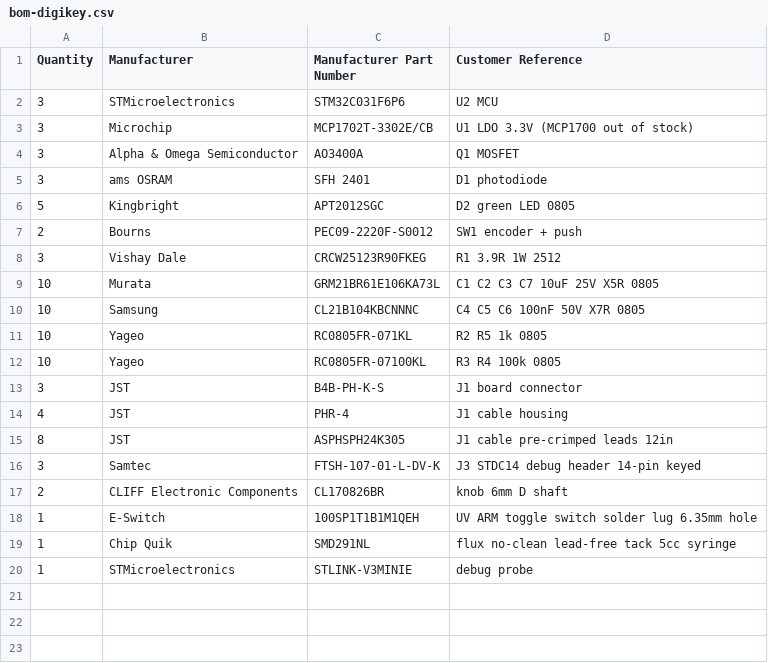
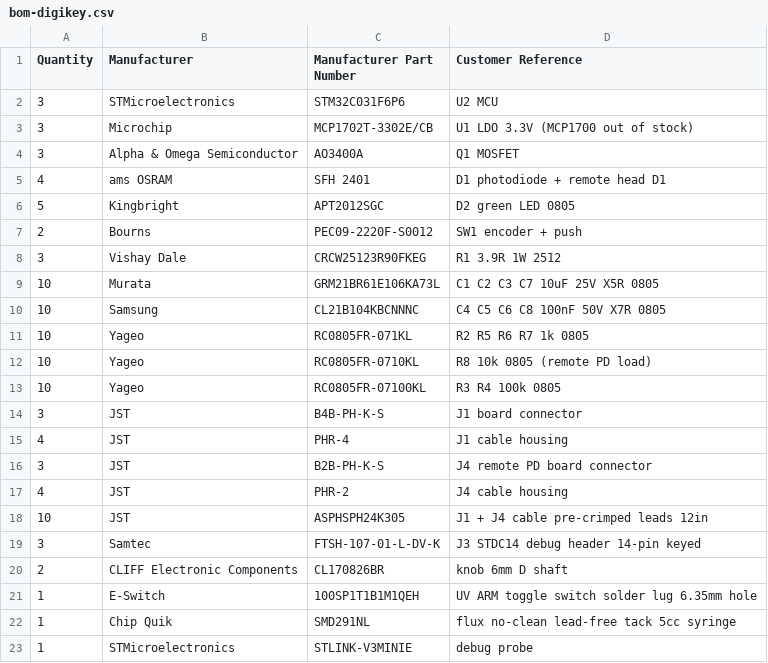
Before and after one commit to L-A-7/Electronic-design, a CSV file: projects/01-uv-bench/docs/bom-digikey.csv, drawn as a sheet.

```diff
--- a/projects/01-uv-bench/docs/bom-digikey.csv
+++ b/projects/01-uv-bench/docs/bom-digikey.csv
@@ -4,3 +4,3 @@ Quantity,Manufacturer,Manufacturer Part Number,Customer Reference
 3,Alpha & Omega Semiconductor,AO3400A,Q1 MOSFET
-3,ams OSRAM,SFH 2401,D1 photodiode
+4,ams OSRAM,SFH 2401,D1 photodiode + remote head D1
 5,Kingbright,APT2012SGC,D2 green LED 0805
@@ -9,4 +9,5 @@ Quantity,Manufacturer,Manufacturer Part Number,Customer Reference
 10,Murata,GRM21BR61E106KA73L,C1 C2 C3 C7 10uF 25V X5R 0805
-10,Samsung,CL21B104KBCNNNC,C4 C5 C6 100nF 50V X7R 0805
-10,Yageo,RC0805FR-071KL,R2 R5 1k 0805
+10,Samsung,CL21B104KBCNNNC,C4 C5 C6 C8 100nF 50V X7R 0805
+10,Yageo,RC0805FR-071KL,R2 R5 R6 R7 1k 0805
+10,Yageo,RC0805FR-0710KL,R8 10k 0805 (remote PD load)
 10,Yageo,RC0805FR-07100KL,R3 R4 100k 0805
@@ -14,3 +15,5 @@ Quantity,Manufacturer,Manufacturer Part Number,Customer Reference
 4,JST,PHR-4,J1 cable housing
-8,JST,ASPHSPH24K305,J1 cable pre-crimped leads 12in
+3,JST,B2B-PH-K-S,J4 remote PD board connector
+4,JST,PHR-2,J4 cable housing
+10,JST,ASPHSPH24K305,J1 + J4 cable pre-crimped leads 12in
 3,Samtec,FTSH-107-01-L-DV-K,J3 STDC14 debug header 14-pin keyed
```
Also changed, not shown: 23 other files.
